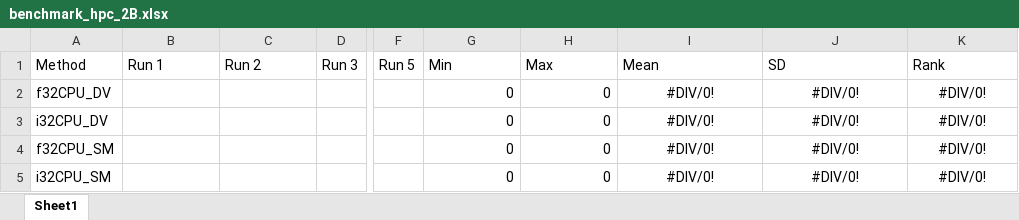
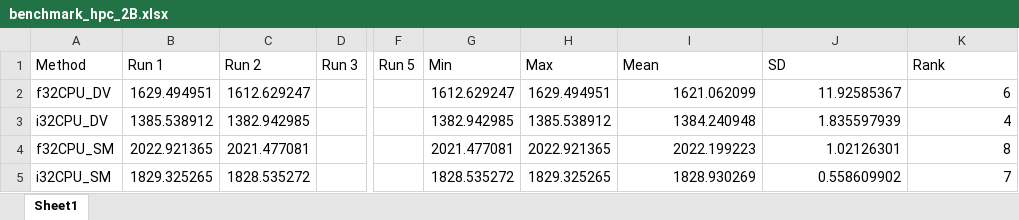
Before and after one commit to hgb-bin-proteomics/CandidateSearch, an Excel workbook: benchmarks/benchmark_hpc_2B.xlsx, sheet Sheet1, drawn as a sheet; only a part is shown, gaps mark what is left out; values as stored, in another font and other column widths than the file's, no borders; the diff covers the shown part only; the diff names each change by its address in the sheet, - before the commit and + after, or states it on an @@ line.

Commit message:
add 2B bench

```diff
--- a/benchmarks/benchmark_hpc_2B.xlsx (sheet Sheet1)
+++ b/benchmarks/benchmark_hpc_2B.xlsx (sheet Sheet1)
-B2 (Run 1): (empty)
+B2 (Run 1): 1629.494951
-C2 (Run 2): (empty)
+C2 (Run 2): 1612.629247
-G2 (Min): 0
+G2 (Min): 1612.629247
-H2 (Max): 0
+H2 (Max): 1629.494951
-I2 (Mean): #DIV/0!
+I2 (Mean): 1621.062099
-I2:K5 alignment: center
+I2:K5 alignment: right
-J2 (SD): #DIV/0!
+J2 (SD): 11.92585367
-K2 (Rank): #DIV/0!
+K2 (Rank): 6
-B3 (Run 1): (empty)
+B3 (Run 1): 1385.538912
-C3 (Run 2): (empty)
+C3 (Run 2): 1382.942985
-G3 (Min): 0
+G3 (Min): 1382.942985
-H3 (Max): 0
+H3 (Max): 1385.538912
-I3 (Mean): #DIV/0!
+I3 (Mean): 1384.240948
-J3 (SD): #DIV/0!
+J3 (SD): 1.835597939
-K3 (Rank): #DIV/0!
+K3 (Rank): 4
-B4 (Run 1): (empty)
+B4 (Run 1): 2022.921365
-C4 (Run 2): (empty)
+C4 (Run 2): 2021.477081
-G4 (Min): 0
+G4 (Min): 2021.477081
-H4 (Max): 0
+H4 (Max): 2022.921365
-I4 (Mean): #DIV/0!
+I4 (Mean): 2022.199223
-J4 (SD): #DIV/0!
+J4 (SD): 1.02126301
-K4 (Rank): #DIV/0!
+K4 (Rank): 8
-B5 (Run 1): (empty)
+B5 (Run 1): 1829.325265
-C5 (Run 2): (empty)
+C5 (Run 2): 1828.535272
-G5 (Min): 0
+G5 (Min): 1828.535272
-H5 (Max): 0
+H5 (Max): 1829.325265
-I5 (Mean): #DIV/0!
+I5 (Mean): 1828.930269
-J5 (SD): #DIV/0!
+J5 (SD): 0.558609902
-K5 (Rank): #DIV/0!
+K5 (Rank): 7
```
Also changed, not shown: 28 edited cells and cell formats elsewhere in this sheet, 1 other file.
